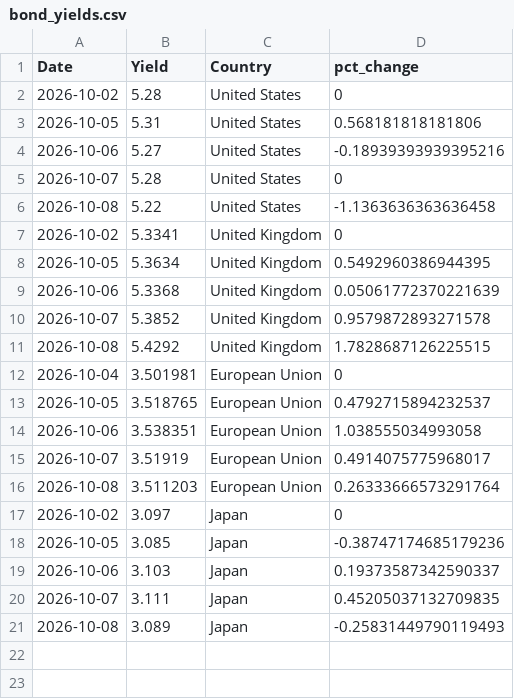
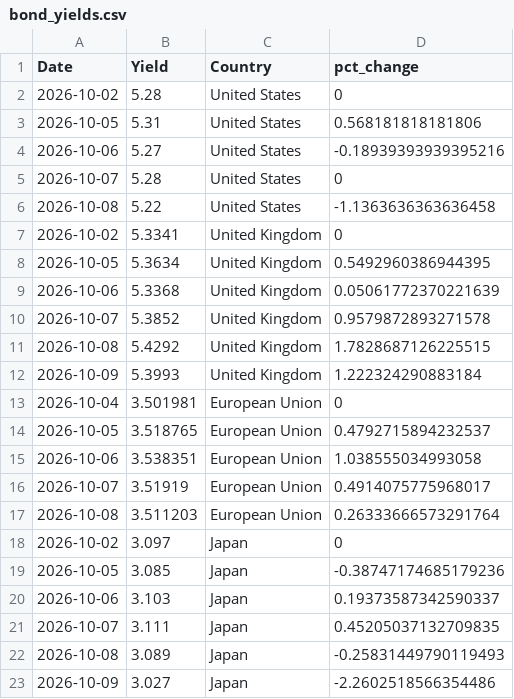
Before and after one commit to ryanSlatt/Bond-Yields, a CSV file: output/bond_yields.csv, drawn as a sheet.

```diff
--- a/output/bond_yields.csv
+++ b/output/bond_yields.csv
@@ -11,2 +11,3 @@ Date,Yield,Country,pct_change
 2026-10-08,5.4292,United Kingdom,1.7828687126225515
+2026-10-09,5.3993,United Kingdom,1.222324290883184
 2026-10-04,3.501981,European Union,0
@@ -21 +22,2 @@ Date,Yield,Country,pct_change
 2026-10-08,3.089,Japan,-0.25831449790119493
+2026-10-09,3.027,Japan,-2.2602518566354486
```
